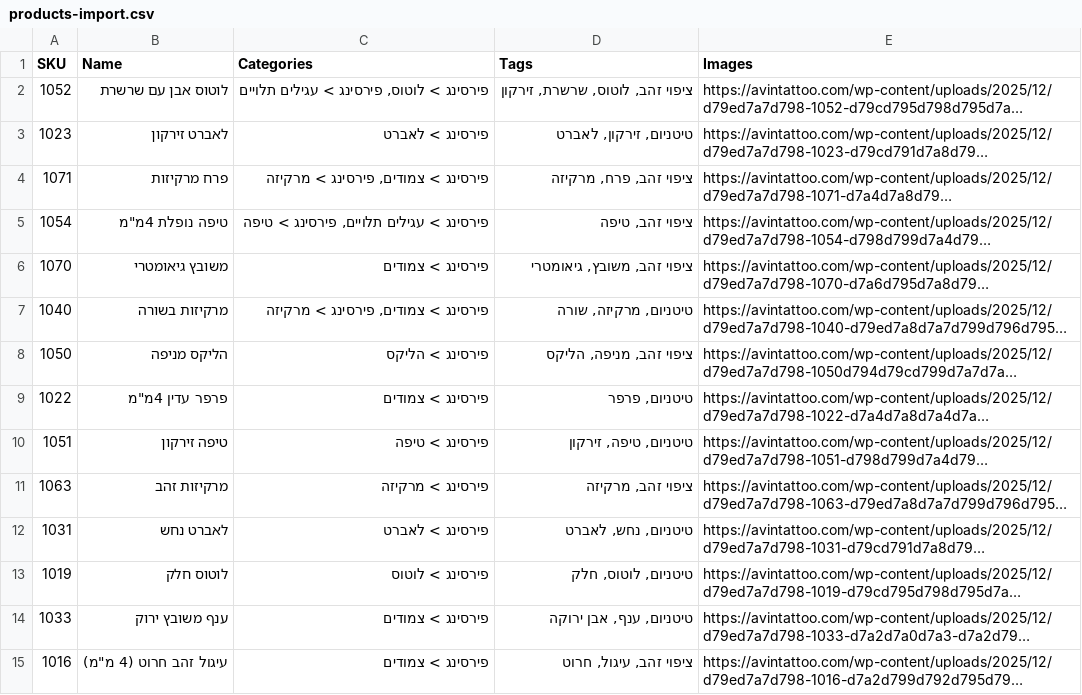
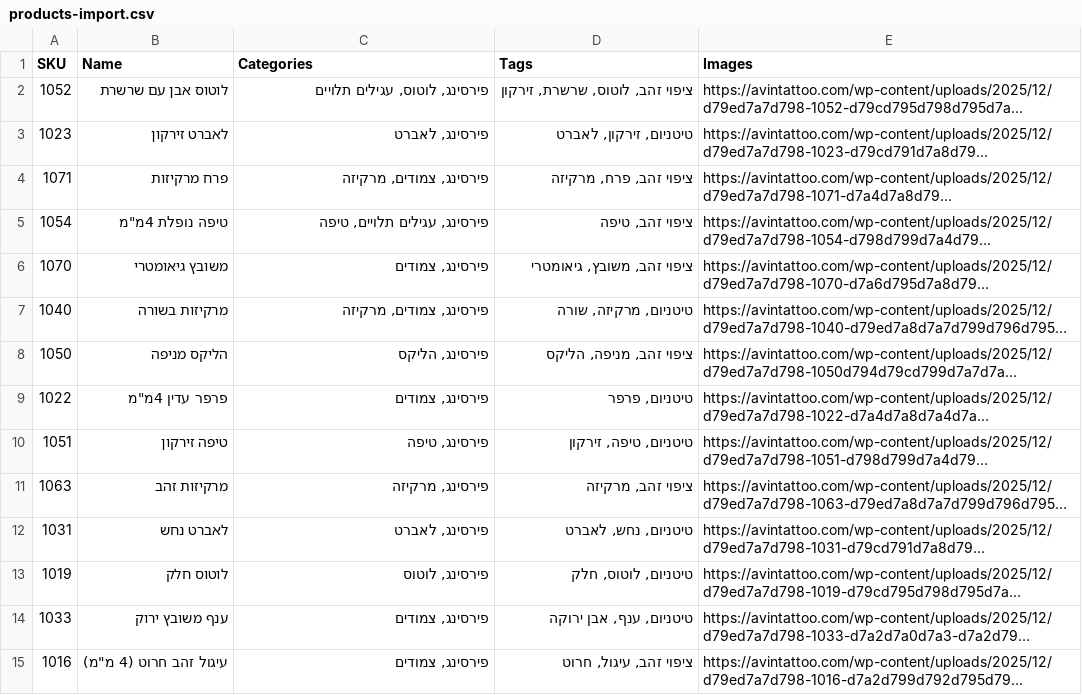
Before and after one commit to AutoFlow-il/AutoFlow, a CSV file: products-import.csv, drawn as a sheet; only a part is shown; long unchanged cells end in …; the diff covers the shown part only; the diff names each change by its address in the sheet, - before the commit and + after, or states it on an @@ line.

Commit message:
Update products-import.csv

```diff
--- a/products-import.csv
+++ b/products-import.csv
-C2 (Categories): פירסינג > לוטוס, פירסינג > עגילים תלויים
+C2 (Categories): פירסינג, לוטוס, עגילים תלויים
-C3 (Categories): פירסינג > לאברט
+C3 (Categories): פירסינג, לאברט
-C4 (Categories): פירסינג > צמודים, פירסינג > מרקיזה
+C4 (Categories): פירסינג, צמודים, מרקיזה
-C5 (Categories): פירסינג > עגילים תלויים, פירסינג > טיפה
+C5 (Categories): פירסינג, עגילים תלויים, טיפה
-C6 (Categories): פירסינג > צמודים
+C6 (Categories): פירסינג, צמודים
-C7 (Categories): פירסינג > צמודים, פירסינג > מרקיזה
+C7 (Categories): פירסינג, צמודים, מרקיזה
-C8 (Categories): פירסינג > הליקס
+C8 (Categories): פירסינג, הליקס
-C9 (Categories): פירסינג > צמודים
+C9 (Categories): פירסינג, צמודים
-C10 (Categories): פירסינג > טיפה
+C10 (Categories): פירסינג, טיפה
-C11 (Categories): פירסינג > מרקיזה
+C11 (Categories): פירסינג, מרקיזה
-C12 (Categories): פירסינג > לאברט
+C12 (Categories): פירסינג, לאברט
-C13 (Categories): פירסינג > לוטוס
+C13 (Categories): פירסינג, לוטוס
-C14:C15 (Categories): פירסינג > צמודים
+C14:C15 (Categories): פירסינג, צמודים
```
Also changed, not shown: 20 edited cells elsewhere in this file.
